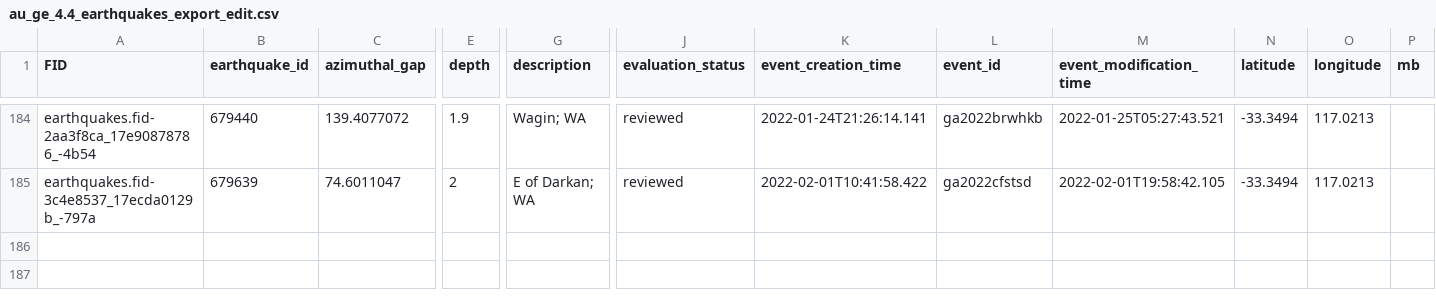
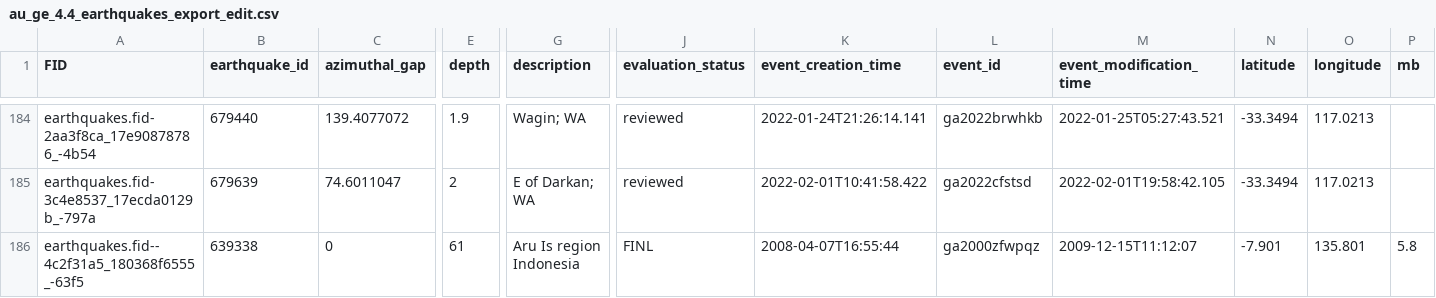
Before and after one commit to treviallen/manuscripts, a CSV file: 2022/au_stress_drop/au_ge_4.4_earthquakes_export_edit.csv, drawn as a sheet; only a part is shown, gaps mark what is left out; rows hold the shown columns only; the diff names each change by its address in the sheet, - before the commit and + after, or states it on an @@ line.

```diff
--- a/2022/au_stress_drop/au_ge_4.4_earthquakes_export_edit.csv
+++ b/2022/au_stress_drop/au_ge_4.4_earthquakes_export_edit.csv
+row 186: earthquakes.fid--4c2f31a5_180368f6555_-63f5 | 639338 | 0 | 61 | Aru Is region Indonesia | FINL | 2008-04-07T16:55:44 | ga2000zfwpqz | 2009-12-15T11:12:07 | -7.901 | 135.801 | 5.8
```
Also changed, not shown: 13 other files.
